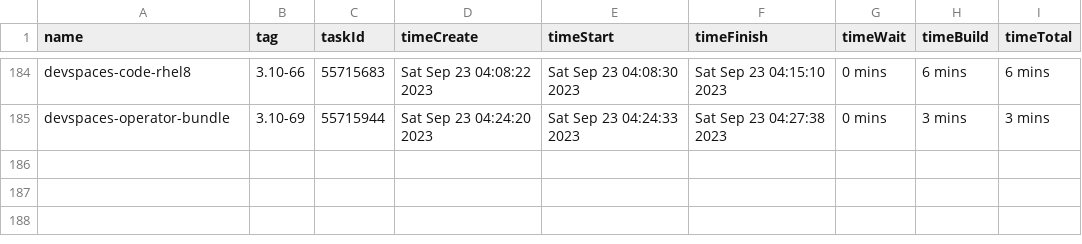
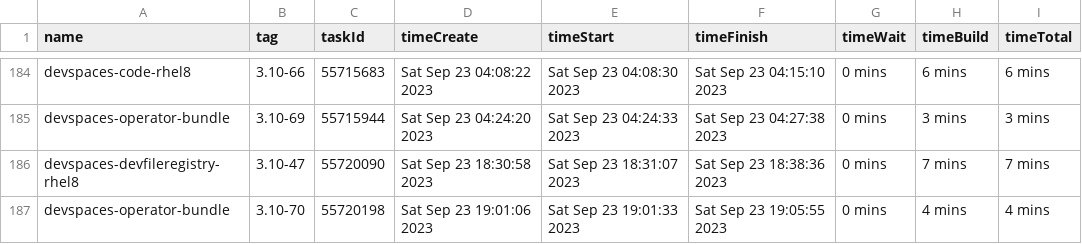
Before and after one commit to redhat-developer/devspaces, a CSV file: dependencies/LATEST_BUILD_TIMES.csv, drawn as a sheet; only a part is shown, gaps mark what is left out.

Commit message:
chore: Update dependencies/LATEST_IMAGES, COMMITS, DIGESTS, INDEXES, BUILD_TIMES
Signed-off-by: devstudio-release <nickboldt+devstudio-release@gmail.com>

```diff
--- a/dependencies/LATEST_BUILD_TIMES.csv
+++ b/dependencies/LATEST_BUILD_TIMES.csv
@@ -185 +185,3 @@
 "devspaces-operator-bundle","3.10-69",55715944,"Sat Sep 23 04:24:20 2023","Sat Sep 23 04:24:33 2023","Sat Sep 23 04:27:38 2023","0 mins","3 mins","3 mins"
+"devspaces-devfileregistry-rhel8","3.10-47",55720090,"Sat Sep 23 18:30:58 2023","Sat Sep 23 18:31:07 2023","Sat Sep 23 18:38:36 2023","0 mins","7 mins","7 mins"
+"devspaces-operator-bundle","3.10-70",55720198,"Sat Sep 23 19:01:06 2023","Sat Sep 23 19:01:33 2023","Sat Sep 23 19:05:55 2023","0 mins","4 mins","4 mins"
```
Also changed, not shown: 6 other files.
